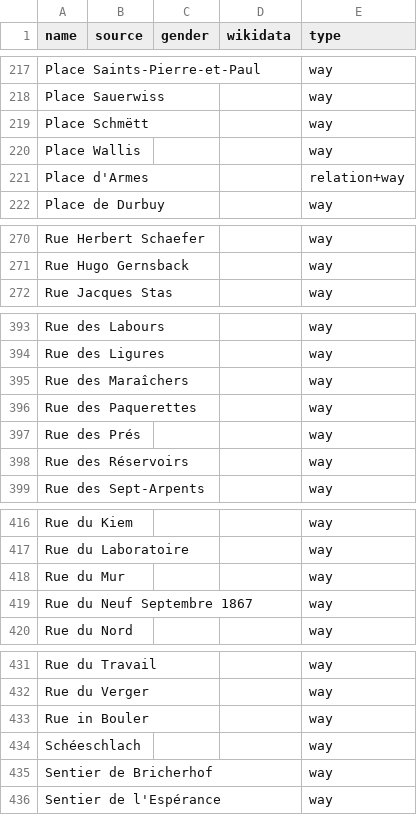
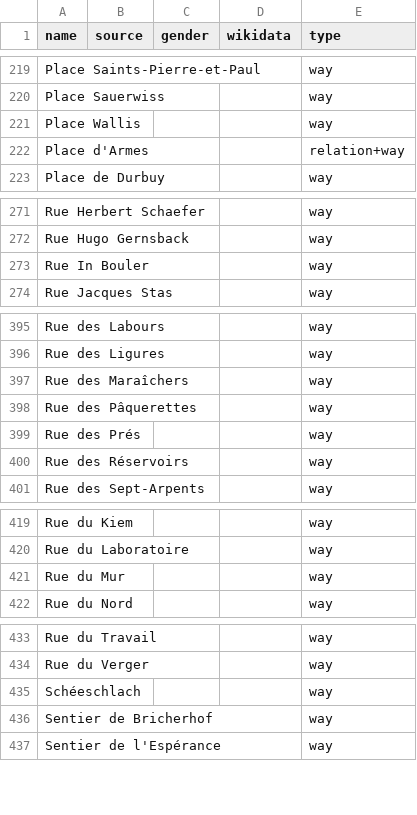
Before and after one commit to EqualStreetNames/equalstreetnames-luxembourg, a CSV file: data/other.csv, drawn as a sheet; only a part is shown, gaps mark what is left out; removed rows and columns are numbered as before the commit, all else as after; the diff covers the shown part only; the diff names each change by its address in the sheet, - before the commit and + after, or states it on an @@ line.

```diff
--- a/data/other.csv
+++ b/data/other.csv
-row 219: Place Schmëtt |  |  |  | way
+row 273: Rue In Bouler |  |  |  | way
-A398 (name): Rue des Paquerettes
+A398 (name): Rue des Pâquerettes
-row 419: Rue du Neuf Septembre 1867 |  |  |  | way
-row 433: Rue in Bouler |  |  |  | way
```
Also changed, not shown: 5 added rows, 2 removed rows and 1 edited cell elsewhere in this file, data/gender.csv, 2 other files.
